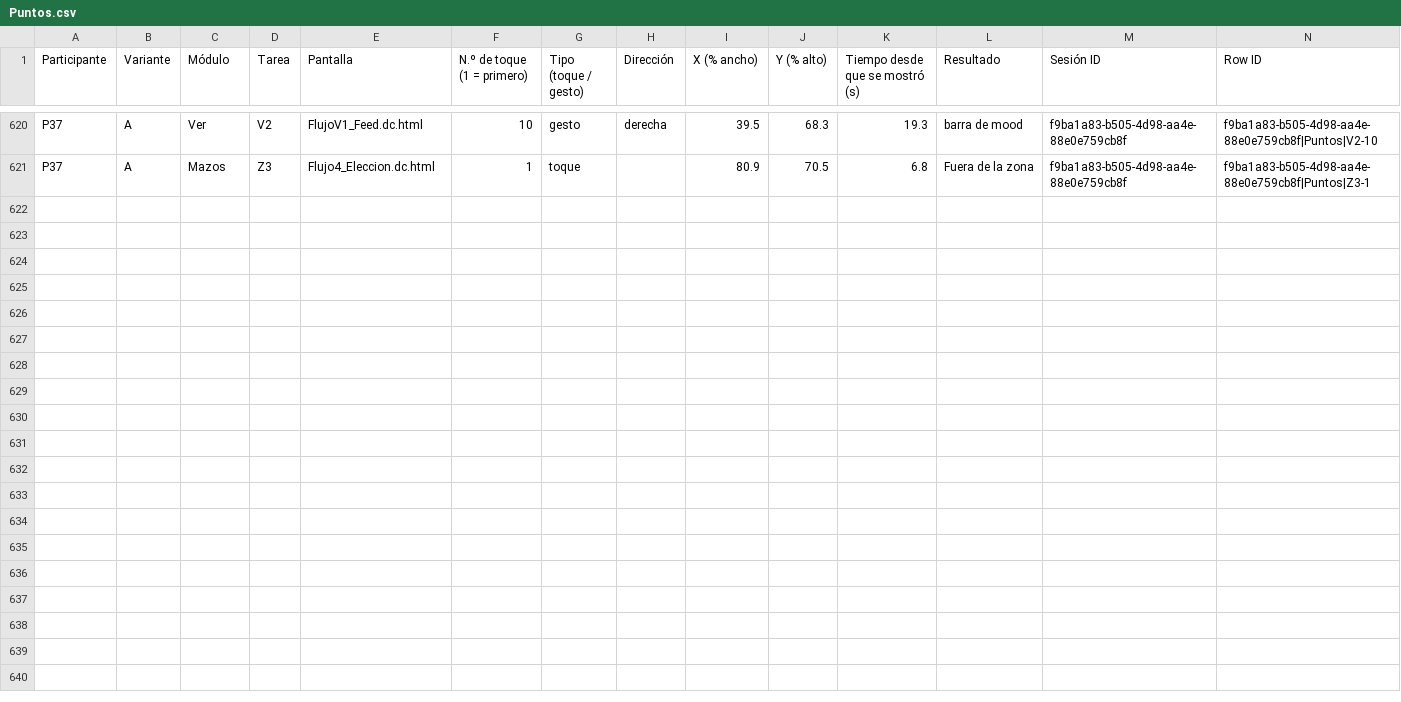
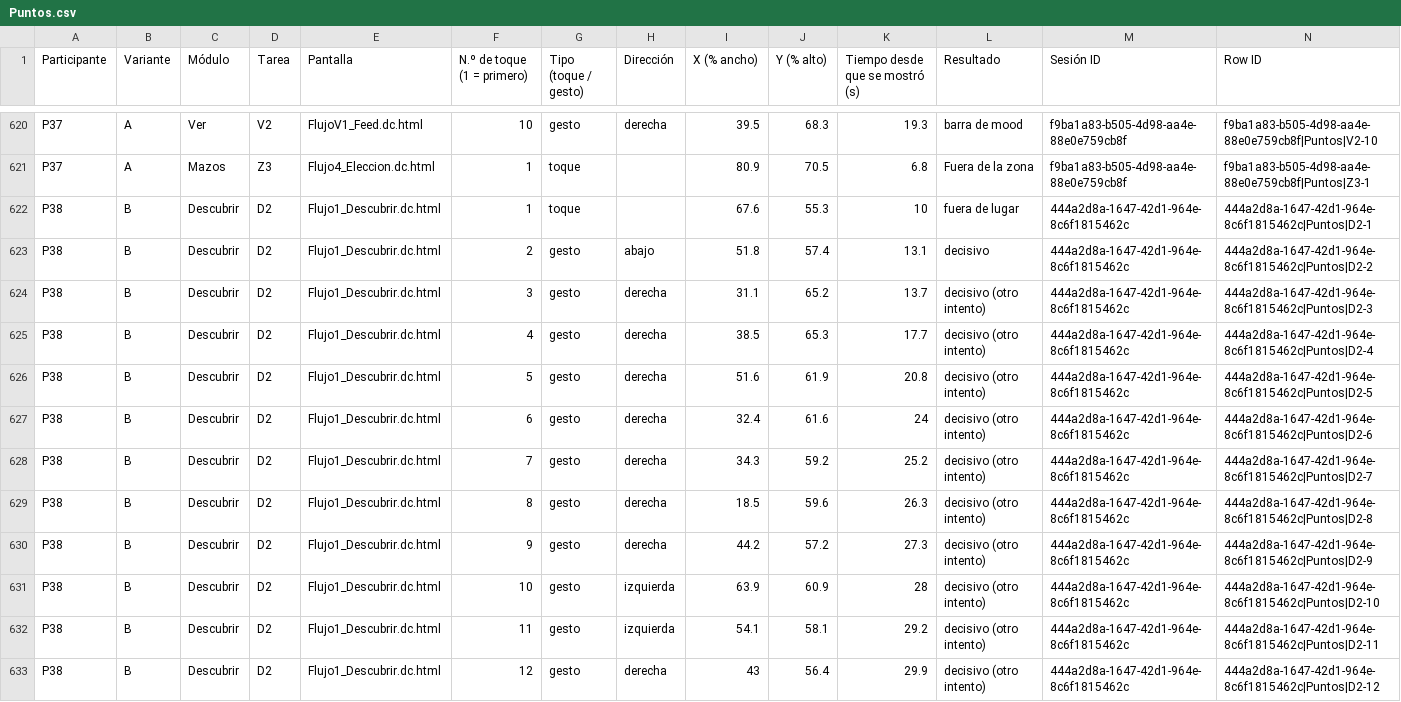
Before and after one commit to montenegroc597-web/kinoo-pruebas, a CSV file: data/Puntos.csv, drawn as a sheet; only a part is shown, gaps mark what is left out.

```diff
--- a/data/Puntos.csv
+++ b/data/Puntos.csv
@@ -621 +621,13 @@ P37,A,Ver,V2,FlujoV1_Feed.dc.html,10,gesto,derecha,39.5,68.3,19.3,barra de mood,
 P37,A,Mazos,Z3,Flujo4_Eleccion.dc.html,1,toque,,80.9,70.5,6.8,Fuera de la zona,f9ba1a83-b505-4d98-aa4e-88e0e759cb8f,f9ba1a83-b505-4d98-aa4e-88e0e759cb8f|Puntos|Z3-1
+P38,B,Descubrir,D2,Flujo1_Descubrir.dc.html,1,toque,,67.6,55.3,10,fuera de lugar,444a2d8a-1647-42d1-964e-8c6f1815462c,444a2d8a-1647-42d1-964e-8c6f1815462c|Puntos|D2-1
+P38,B,Descubrir,D2,Flujo1_Descubrir.dc.html,2,gesto,abajo,51.8,57.4,13.1,decisivo,444a2d8a-1647-42d1-964e-8c6f1815462c,444a2d8a-1647-42d1-964e-8c6f1815462c|Puntos|D2-2
+P38,B,Descubrir,D2,Flujo1_Descubrir.dc.html,3,gesto,derecha,31.1,65.2,13.7,decisivo (otro intento),444a2d8a-1647-42d1-964e-8c6f1815462c,444a2d8a-1647-42d1-964e-8c6f1815462c|Puntos|D2-3
+P38,B,Descubrir,D2,Flujo1_Descubrir.dc.html,4,gesto,derecha,38.5,65.3,17.7,decisivo (otro intento),444a2d8a-1647-42d1-964e-8c6f1815462c,444a2d8a-1647-42d1-964e-8c6f1815462c|Puntos|D2-4
+P38,B,Descubrir,D2,Flujo1_Descubrir.dc.html,5,gesto,derecha,51.6,61.9,20.8,decisivo (otro intento),444a2d8a-1647-42d1-964e-8c6f1815462c,444a2d8a-1647-42d1-964e-8c6f1815462c|Puntos|D2-5
+P38,B,Descubrir,D2,Flujo1_Descubrir.dc.html,6,gesto,derecha,32.4,61.6,24,decisivo (otro intento),444a2d8a-1647-42d1-964e-8c6f1815462c,444a2d8a-1647-42d1-964e-8c6f1815462c|Puntos|D2-6
+P38,B,Descubrir,D2,Flujo1_Descubrir.dc.html,7,gesto,derecha,34.3,59.2,25.2,decisivo (otro intento),444a2d8a-1647-42d1-964e-8c6f1815462c,444a2d8a-1647-42d1-964e-8c6f1815462c|Puntos|D2-7
+P38,B,Descubrir,D2,Flujo1_Descubrir.dc.html,8,gesto,derecha,18.5,59.6,26.3,decisivo (otro intento),444a2d8a-1647-42d1-964e-8c6f1815462c,444a2d8a-1647-42d1-964e-8c6f1815462c|Puntos|D2-8
+P38,B,Descubrir,D2,Flujo1_Descubrir.dc.html,9,gesto,derecha,44.2,57.2,27.3,decisivo (otro intento),444a2d8a-1647-42d1-964e-8c6f1815462c,444a2d8a-1647-42d1-964e-8c6f1815462c|Puntos|D2-9
+P38,B,Descubrir,D2,Flujo1_Descubrir.dc.html,10,gesto,izquierda,63.9,60.9,28,decisivo (otro intento),444a2d8a-1647-42d1-964e-8c6f1815462c,444a2d8a-1647-42d1-964e-8c6f1815462c|Puntos|D2-10
+P38,B,Descubrir,D2,Flujo1_Descubrir.dc.html,11,gesto,izquierda,54.1,58.1,29.2,decisivo (otro intento),444a2d8a-1647-42d1-964e-8c6f1815462c,444a2d8a-1647-42d1-964e-8c6f1815462c|Puntos|D2-11
+P38,B,Descubrir,D2,Flujo1_Descubrir.dc.html,12,gesto,derecha,43,56.4,29.9,decisivo (otro intento),444a2d8a-1647-42d1-964e-8c6f1815462c,444a2d8a-1647-42d1-964e-8c6f1815462c|Puntos|D2-12
```
Also changed, not shown: data/Participantes.csv, 3 other files.
